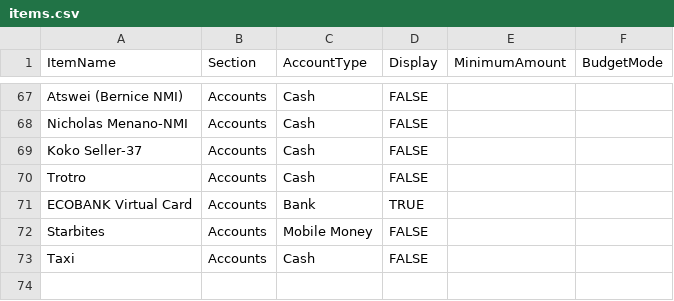
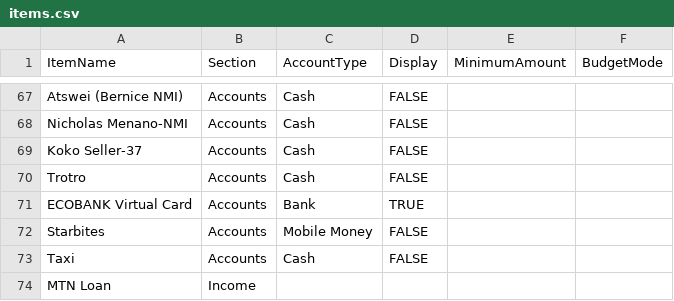
Before and after one commit to lolaaaaa1/lifeOS, a CSV file: data/items.csv, drawn as a sheet; only a part is shown, gaps mark what is left out.

Commit message:
Add income item MTN Loan

```diff
--- a/data/items.csv
+++ b/data/items.csv
@@ -73 +73,2 @@ Starbites,Accounts,Mobile Money,FALSE,,
 Taxi,Accounts,Cash,FALSE,,
+MTN Loan,Income,,,,
```
